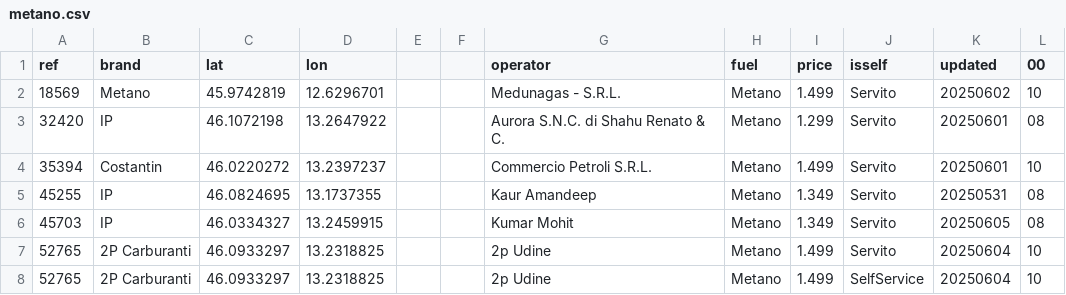
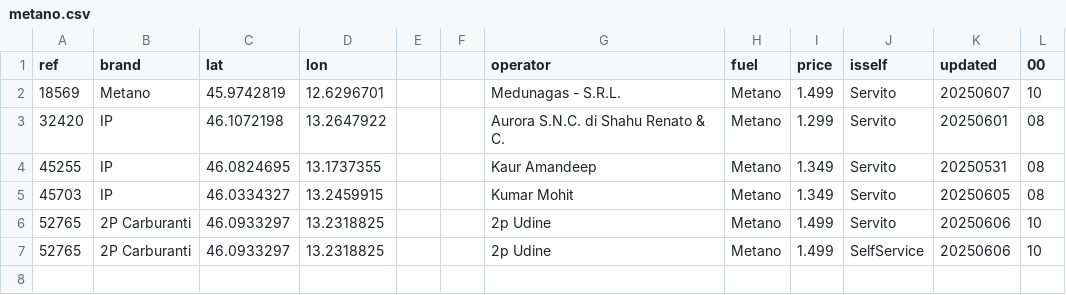
Before and after one commit to cascafico/FuelPrices, a CSV file: metano.csv, drawn as a sheet.

```diff
--- a/metano.csv
+++ b/metano.csv
@@ -1,8 +1,7 @@
 ref;brand;lat;lon;;;operator;fuel;price;isself;updated;00
-18569;Metano;45.9742819;12.6296701;;;Medunagas - S.R.L.;Metano;1.499;Servito;20250602;10
+18569;Metano;45.9742819;12.6296701;;;Medunagas - S.R.L.;Metano;1.499;Servito;20250607;10
 32420;IP;46.1072198;13.2647922;;;Aurora S.N.C. di Shahu Renato & C.;Metano;1.299;Servito;20250601;08
-35394;Costantin;46.0220272;13.2397237;;;Commercio Petroli S.R.L.;Metano;1.499;Servito;20250601;10
 45255;IP;46.0824695;13.1737355;;;Kaur Amandeep;Metano;1.349;Servito;20250531;08
 45703;IP;46.0334327;13.2459915;;;Kumar Mohit;Metano;1.349;Servito;20250605;08
-52765;2P Carburanti;46.0933297;13.2318825;;;2p Udine;Metano;1.499;Servito;20250604;10
-52765;2P Carburanti;46.0933297;13.2318825;;;2p Udine;Metano;1.499;SelfService;20250604;10
+52765;2P Carburanti;46.0933297;13.2318825;;;2p Udine;Metano;1.499;Servito;20250606;10
+52765;2P Carburanti;46.0933297;13.2318825;;;2p Udine;Metano;1.499;SelfService;20250606;10
```
Also changed, not shown: benzina.csv, fuel.csv, 3 other files.
